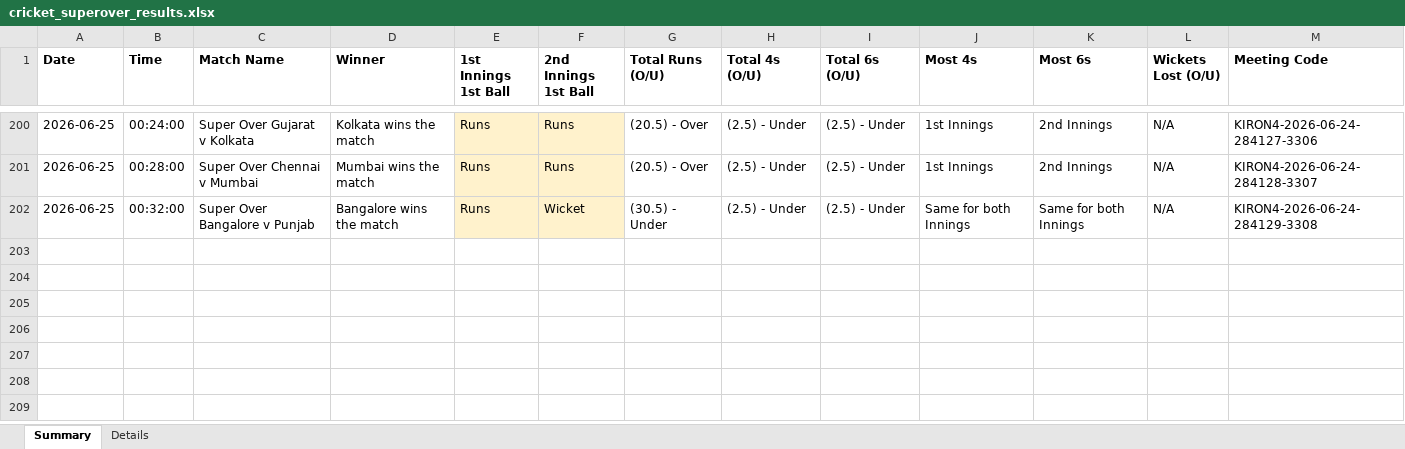
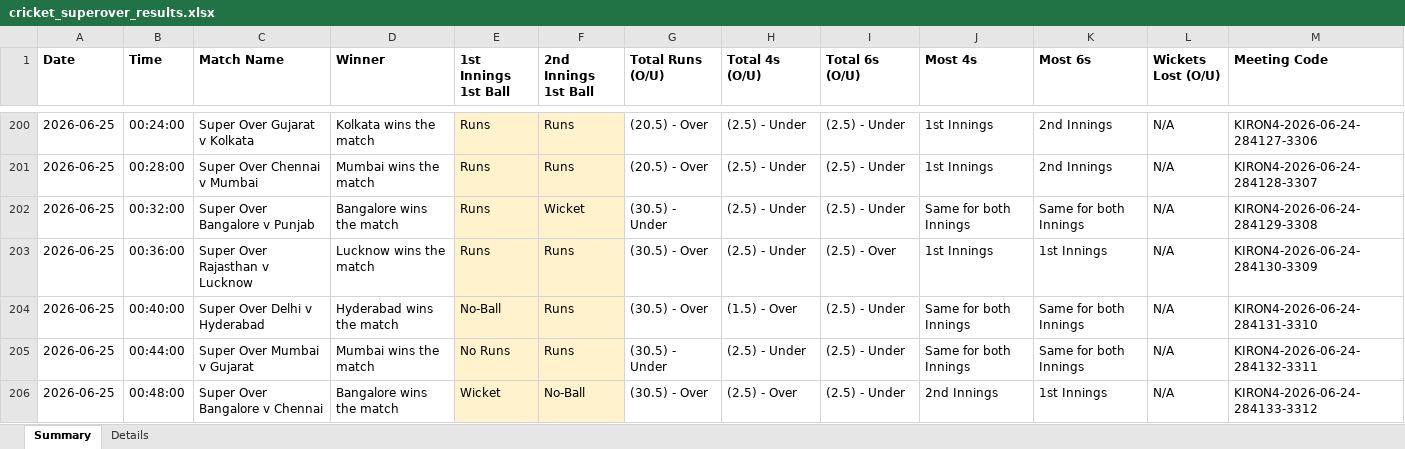
Before and after one commit to NorajChathuranga/STBet-Tracker, an Excel workbook: data/cricket_superover_results.xlsx, sheet Summary, drawn as a sheet; only a part is shown, gaps mark what is left out; values as stored, in another font and other column widths than the file's, no borders; the diff names each change by its address in the sheet, - before the commit and + after, or states it on an @@ line.

```diff
--- a/data/cricket_superover_results.xlsx (sheet Summary)
+++ b/data/cricket_superover_results.xlsx (sheet Summary)
+row 203: 2026-06-25 | 00:36:00 | Super Over Rajasthan v Lucknow | Lucknow wins the match | Runs | Runs | (30.5) - Over | (2.5) - Under | (2.5) - Over | 1st Innings | 1st Innings | N/A | KIRON4-2026-06-24-284130-3309
+row 204: 2026-06-25 | 00:40:00 | Super Over Delhi v Hyderabad | Hyderabad wins the match | No-Ball | Runs | (30.5) - Over | (1.5) - Over | (2.5) - Under | Same for both Innings | Same for both Innings | N/A | KIRON4-2026-06-24-284131-3310
+row 205: 2026-06-25 | 00:44:00 | Super Over Mumbai v Gujarat | Mumbai wins the match | No Runs | Runs | (30.5) - Under | (2.5) - Under | (2.5) - Under | Same for both Innings | Same for both Innings | N/A | KIRON4-2026-06-24-284132-3311
+row 206: 2026-06-25 | 00:48:00 | Super Over Bangalore v Chennai | Bangalore wins the match | Wicket | No-Ball | (30.5) - Over | (2.5) - Over | (2.5) - Under | 2nd Innings | 1st Innings | N/A | KIRON4-2026-06-24-284133-3312
```
Also changed, not shown: sheet Details, 5 other files.
